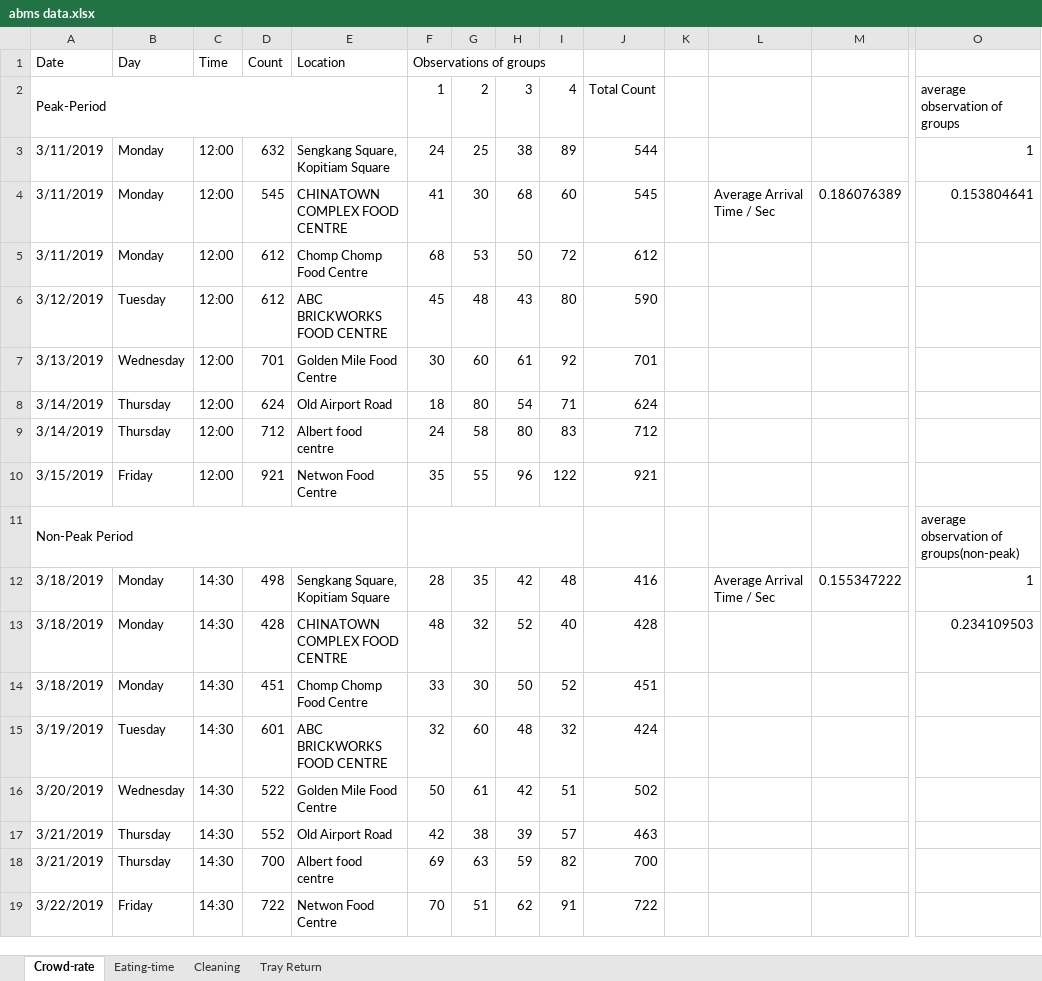
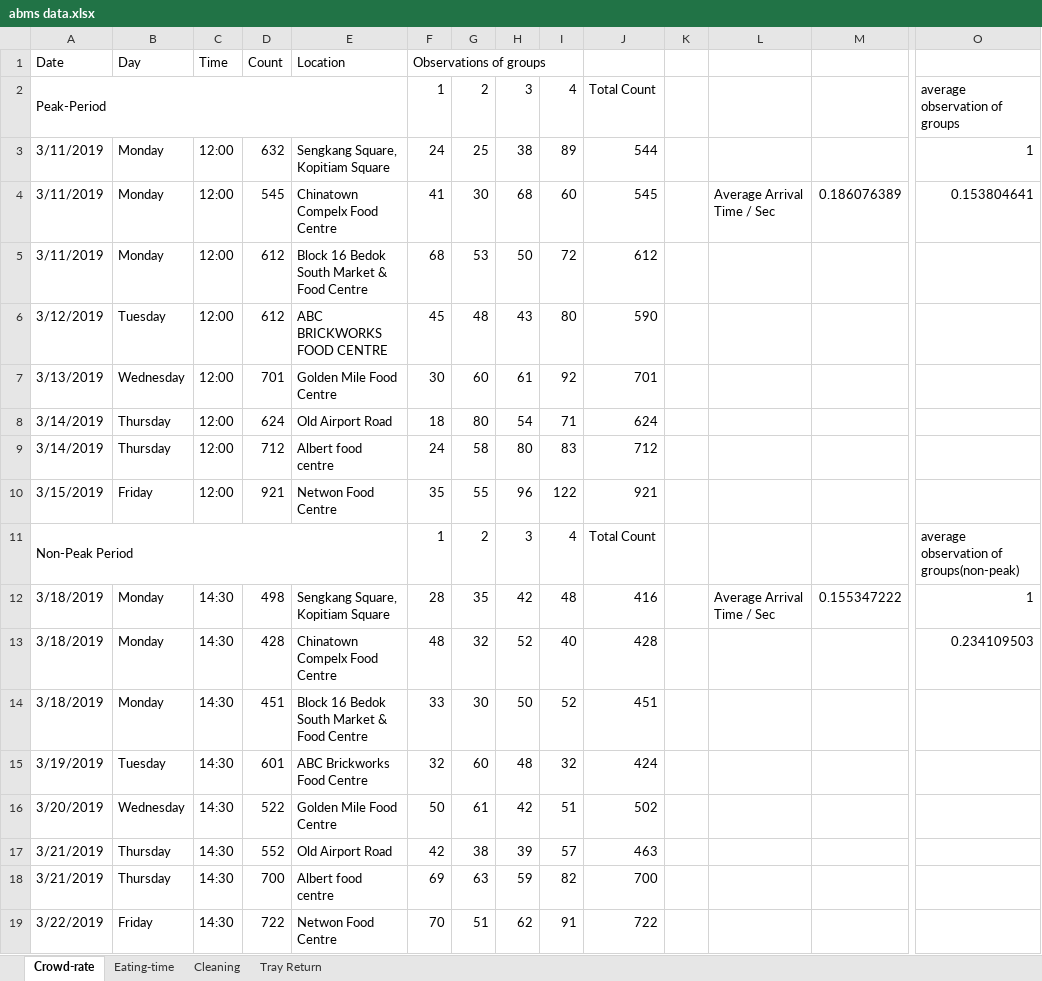
Before and after one commit to ngjunxiang/ABMS-T9, an Excel workbook: abms data.xlsx, sheet Crowd-rate, drawn as a sheet; only a part is shown, gaps mark what is left out; values as stored, in another font and other column widths than the file's, no cell formats; removed rows and columns are numbered as before the commit, all else as after; rows hold the shown columns only; the diff names each change by its address in the sheet, - before the commit and + after, or states it on an @@ line.

Commit message:
changed chompchomp to bedok market

```diff
--- a/abms data.xlsx (sheet Crowd-rate)
+++ b/abms data.xlsx (sheet Crowd-rate)
-E4 (Location): CHINATOWN COMPLEX FOOD CENTRE
+E4 (Location): Chinatown Compelx Food Centre
-E5 (Location): Chomp Chomp Food Centre
+E5 (Location): Block 16 Bedok South Market & Food Centre
-row 11: Non-Peak Period |  |  |  |  |  |  |  |  |  |  |  |  | average observation of groups(non-peak)
+row 11: Non-Peak Period |  |  |  |  | 1 | 2 | 3 | 4 | Total Count |  |  |  | average observation of groups(non-peak)
-E13 (Location): CHINATOWN COMPLEX FOOD CENTRE
+E13 (Location): Chinatown Compelx Food Centre
-E14 (Location): Chomp Chomp Food Centre
+E14 (Location): Block 16 Bedok South Market & Food Centre
-E15 (Location): ABC BRICKWORKS FOOD CENTRE
+E15 (Location): ABC Brickworks Food Centre
```
Also changed, not shown: sheet Eating-time, cell formats.
